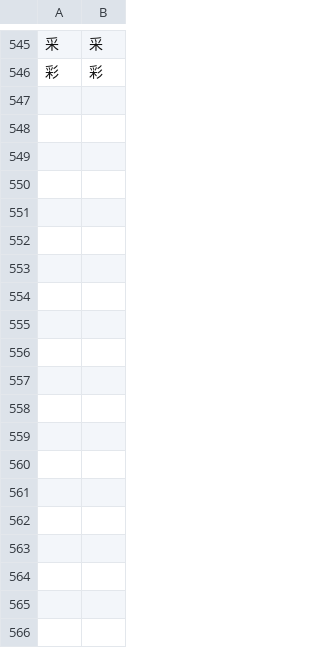
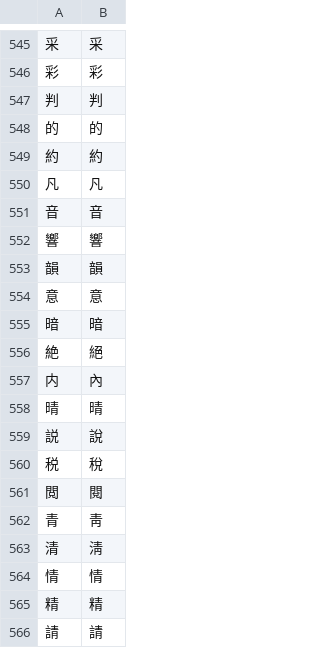
Before and after one commit to Dimyauwin/Koukijitentai-converter, a CSV file: kanji_data.csv, drawn as a sheet; only a part is shown, gaps mark what is left out; the diff covers the shown part only; the diff names each change by its address in the sheet, - before the commit and + after, or states it on an @@ line.

Commit message:
Update kanji_data.csv

```diff
--- a/kanji_data.csv
+++ b/kanji_data.csv
+row 547: 判 | 判
+row 548: 的 | 的
+row 549: 約 | 約
+row 550: 凡 | 凡
+row 551: 音 | 音
+row 552: 響 | 響
+row 553: 韻 | 韻
+row 554: 意 | 意
+row 555: 暗 | 暗
+row 556: 絶 | 絕
+row 557: 内 | 內
+row 558: 晴 | 晴
+row 559: 説 | 說
+row 560: 税 | 稅
+row 561: 閲 | 閱
+row 562: 青 | 靑
+row 563: 清 | 淸
+row 564: 情 | 情
+row 565: 精 | 精
+row 566: 請 | 請
```
Also changed, not shown: 15 added rows elsewhere in this file.
